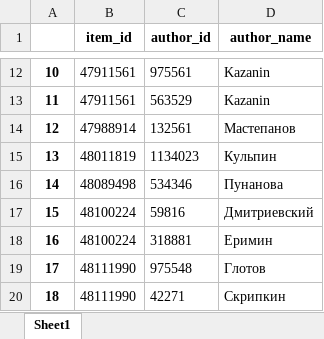
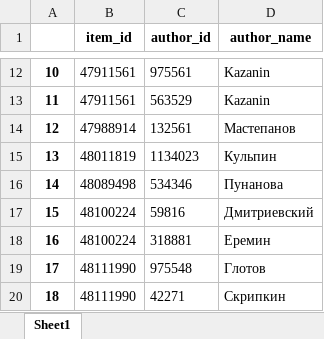
Before and after one commit to ArtemBurenok/article_data_base, an Excel workbook: article_author.xlsx, sheet Sheet1, drawn as a sheet; only a part is shown, gaps mark what is left out; values as stored, in another font and other column widths than the file's, no borders; the diff names each change by its address in the sheet, - before the commit and + after, or states it on an @@ line.

```diff
--- a/article_author.xlsx (sheet Sheet1)
+++ b/article_author.xlsx (sheet Sheet1)
-D18 (author_name): Еримин
+D18 (author_name): Еремин
```
Also changed, not shown: article.xlsx, authors.xlsx, 7 other files.
